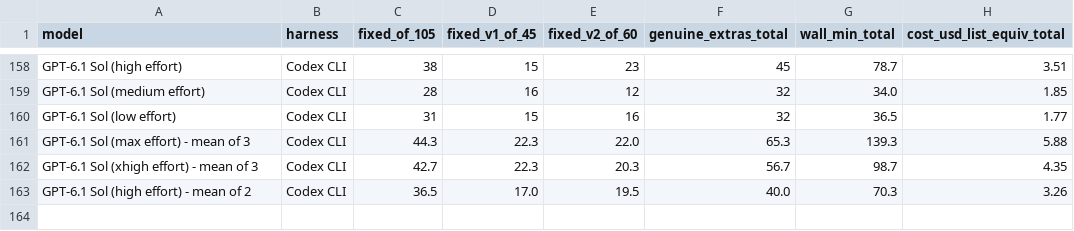
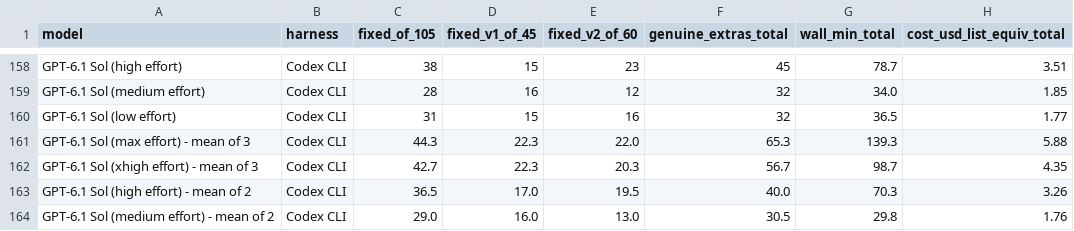
Before and after one commit to phuryn/bug-hunt-bench, a CSV file: results/combined-scoreboard.csv, drawn as a sheet; only a part is shown, gaps mark what is left out; the diff names each change by its address in the sheet, - before the commit and + after, or states it on an @@ line.

```diff
--- a/results/combined-scoreboard.csv
+++ b/results/combined-scoreboard.csv
+row 164: GPT-6.1 Sol (medium effort) - mean of 2 | Codex CLI | 29.0 | 16.0 | 13.0 | 30.5 | 29.8 | 1.76
```
Also changed, not shown: results/coverage.csv, results/repo1-metrics.csv, 8 other files.
